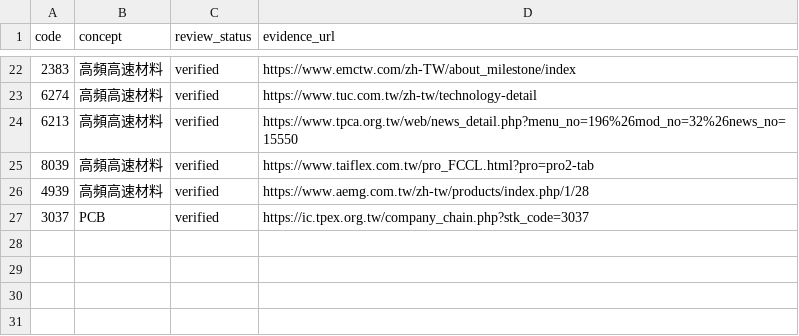
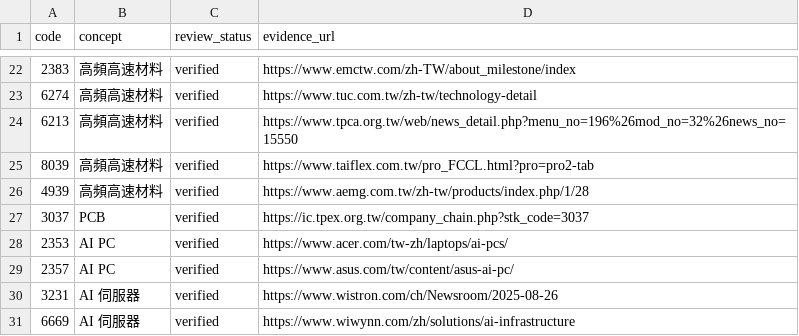
Before and after one commit to cbradarlab/cbradarlab.github.io, a CSV file: sector-rotation/data/reviewed_stock_themes.csv, drawn as a sheet; only a part is shown, gaps mark what is left out.

Commit message:
shadow: add verified AI PC and AI server concept members

```diff
--- a/sector-rotation/data/reviewed_stock_themes.csv
+++ b/sector-rotation/data/reviewed_stock_themes.csv
@@ -27 +27,5 @@ code,concept,review_status,evidence_url
 3037,PCB,verified,https://ic.tpex.org.tw/company_chain.php?stk_code=3037
+2353,AI PC,verified,https://www.acer.com/tw-zh/laptops/ai-pcs/
+2357,AI PC,verified,https://www.asus.com/tw/content/asus-ai-pc/
+3231,AI 伺服器,verified,https://www.wistron.com/ch/Newsroom/2025-08-26
+6669,AI 伺服器,verified,https://www.wiwynn.com/zh/solutions/ai-infrastructure
```
